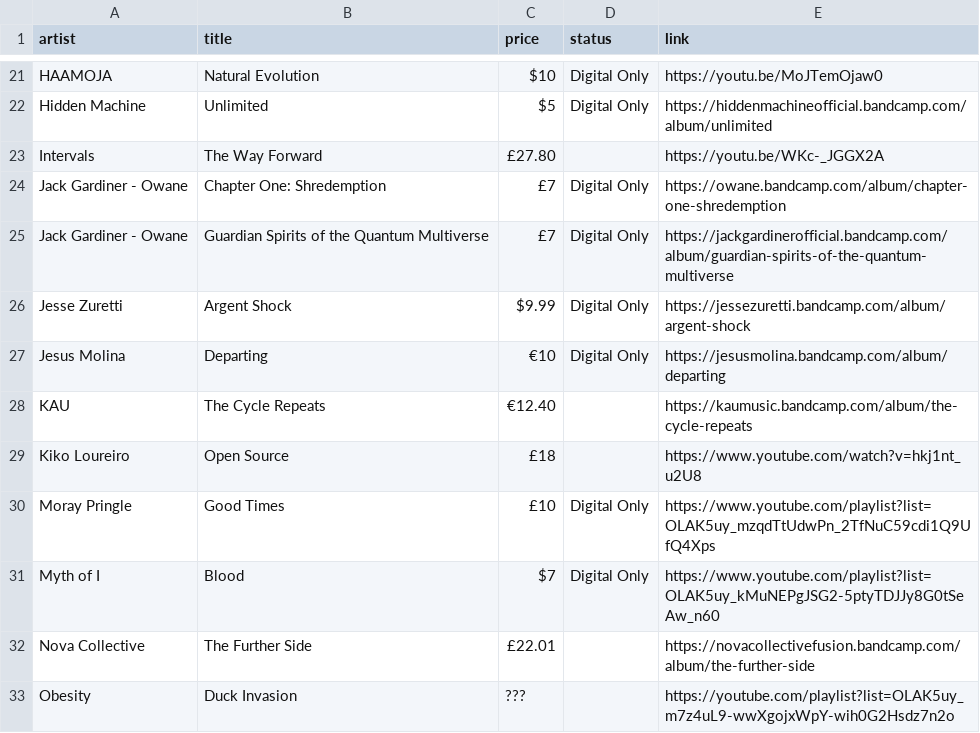
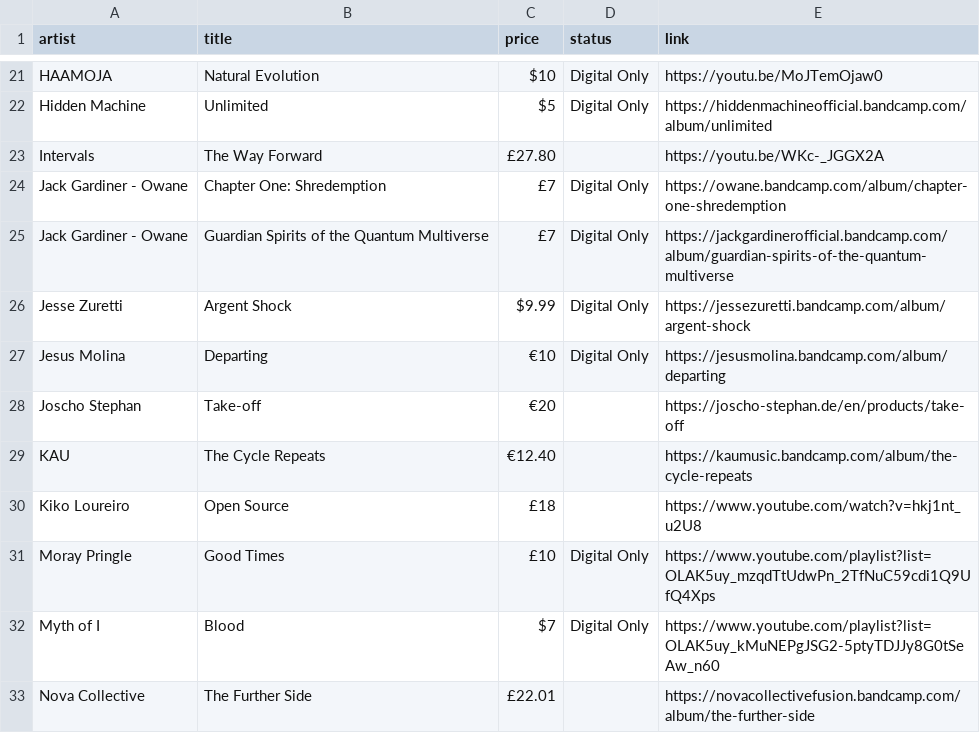
Before and after one commit to benkio/benkio.github.io, a CSV file: data/wantedAlbums.csv, drawn as a sheet; only a part is shown, gaps mark what is left out; the shorter side is filled out with more unchanged rows; the diff names each change by its address in the sheet, - before the commit and + after, or states it on an @@ line.

Commit message:
➕ `Joscho Stephan - Take-Off`

```diff
--- a/data/wantedAlbums.csv
+++ b/data/wantedAlbums.csv
+row 28: Joscho Stephan | Take-off | €20 |  | https://joscho-stephan.de/en/products/take-off
```
Also changed, not shown: 1 other file.
